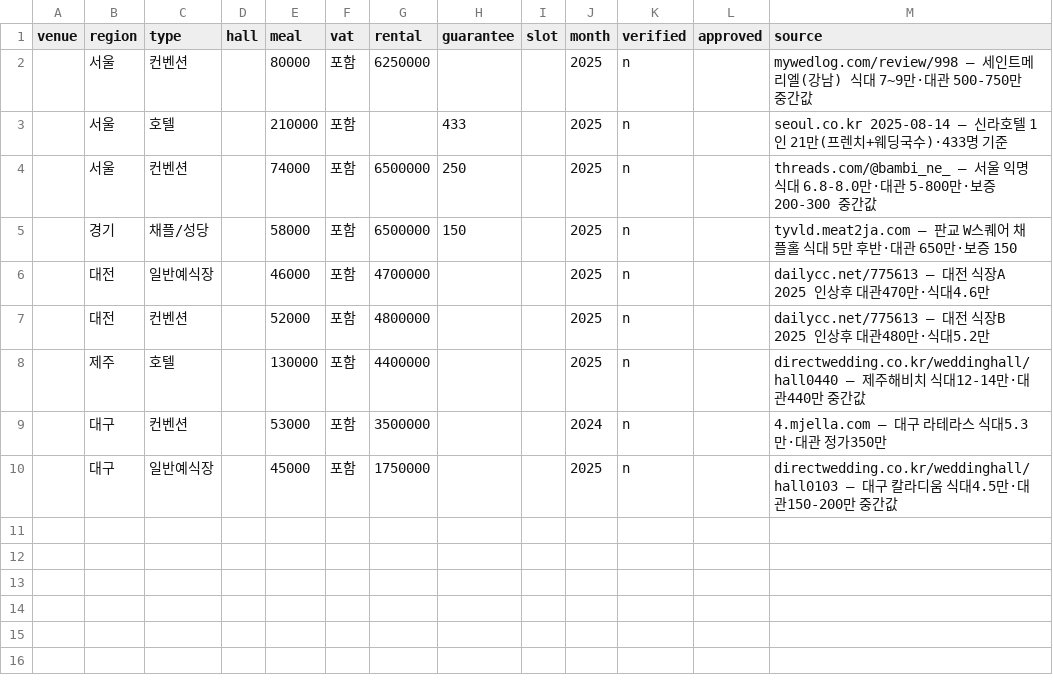
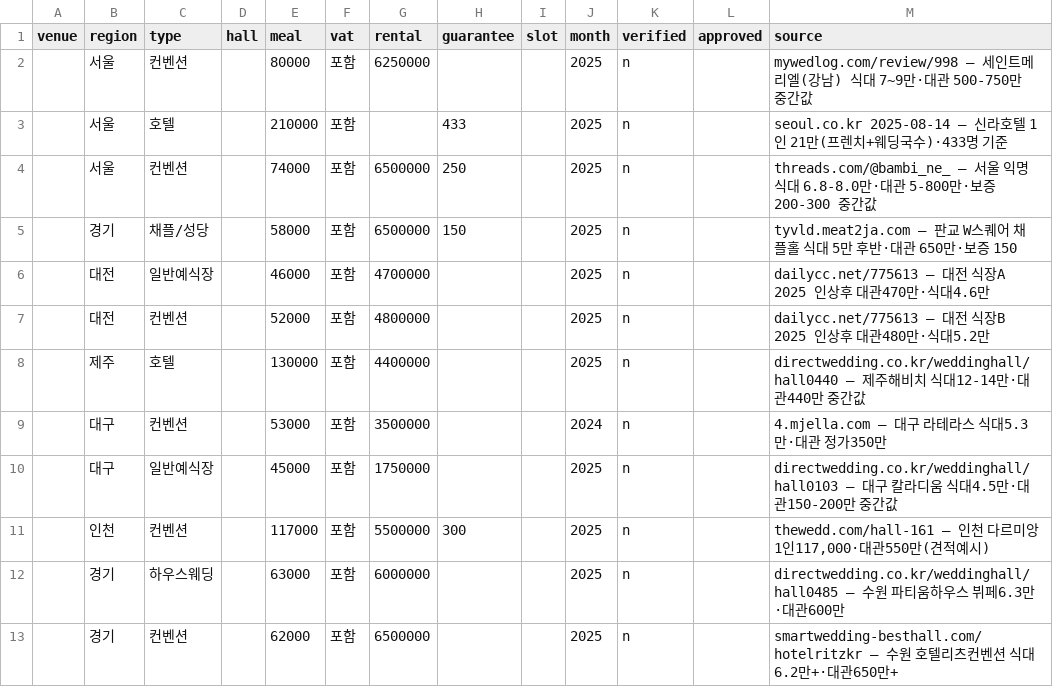
Before and after one commit to ikdd7/test5, a CSV file: seed-web.csv, drawn as a sheet.

```diff
--- a/seed-web.csv
+++ b/seed-web.csv
@@ -10 +10,4 @@ venue,region,type,hall,meal,vat,rental,guarantee,slot,month,verified,approved,so
 ,대구,일반예식장,,45000,포함,1750000,,,2025,n,,"directwedding.co.kr/weddinghall/hall0103 — 대구 칼라디움 식대4.5만·대관150-200만 중간값"
+,인천,컨벤션,,117000,포함,5500000,300,,2025,n,,"thewedd.com/hall-161 — 인천 다르미앙 1인117,000·대관550만(견적예시)"
+,경기,하우스웨딩,,63000,포함,6000000,,,2025,n,,"directwedding.co.kr/weddinghall/hall0485 — 수원 파티움하우스 뷔페6.3만·대관600만"
+,경기,컨벤션,,62000,포함,6500000,,,2025,n,,"smartwedding-besthall.com/hotelritzkr — 수원 호텔리츠컨벤션 식대6.2만+·대관650만+"
```
Also changed, not shown: 1 other file.
